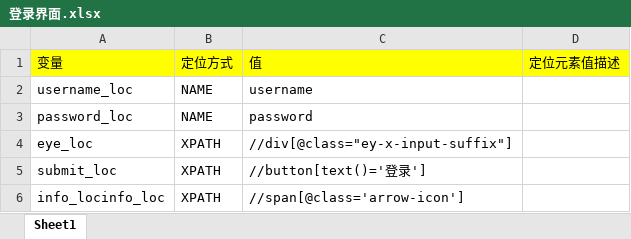
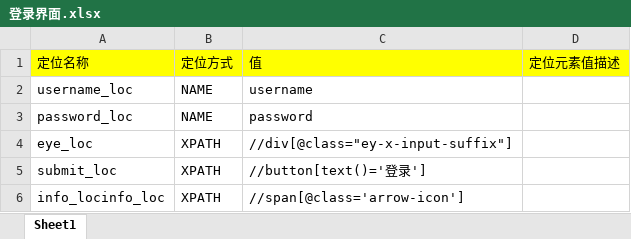
Before and after one commit to chenzizhou/python, an Excel workbook: web自动化/外勤/data/登录界面.xlsx, sheet Sheet1, drawn as a sheet; values as stored, in another font and other column widths than the file's, no borders; the diff names each change by its address in the sheet, - before the commit and + after, or states it on an @@ line.

```diff
--- a/web自动化/外勤/data/登录界面.xlsx (sheet Sheet1)
+++ b/web自动化/外勤/data/登录界面.xlsx (sheet Sheet1)
-A1: 变量
+A1: 定位名称
```
Also changed, not shown: web自动化/外勤/data/wxgd.xlsx, 2 other files.
